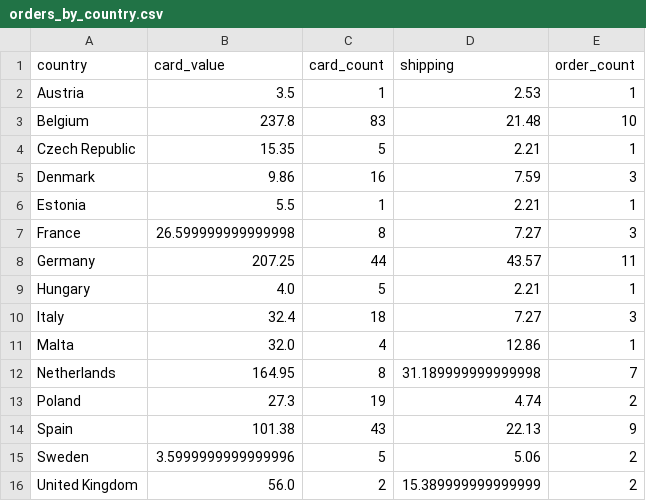
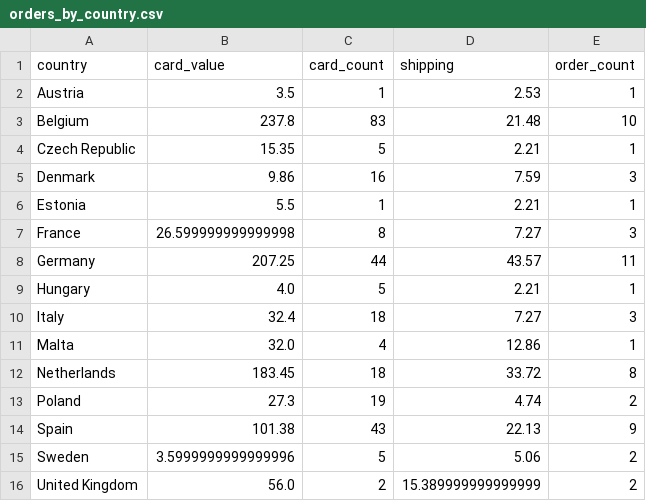
Before and after one commit to 4dcu-be/CardMap, a CSV file: data/orders_by_country.csv, drawn as a sheet.

```diff
--- a/data/orders_by_country.csv
+++ b/data/orders_by_country.csv
@@ -11,3 +11,3 @@ Italy,32.4,18,7.27,3
 Malta,32.0,4,12.86,1
-Netherlands,164.95,8,31.189999999999998,7
+Netherlands,183.45,18,33.72,8
 Poland,27.3,19,4.74,2
```
Also changed, not shown: data/orders_by_location.csv, data/orders_by_location_cluster.csv, 4 other files.
